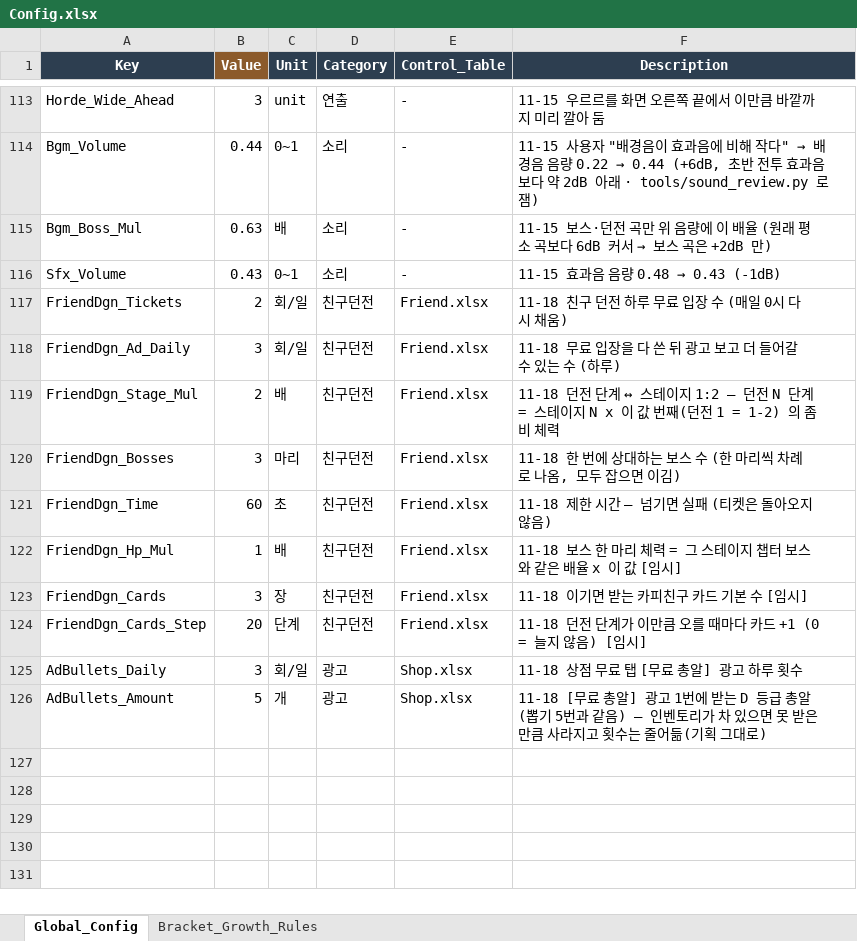
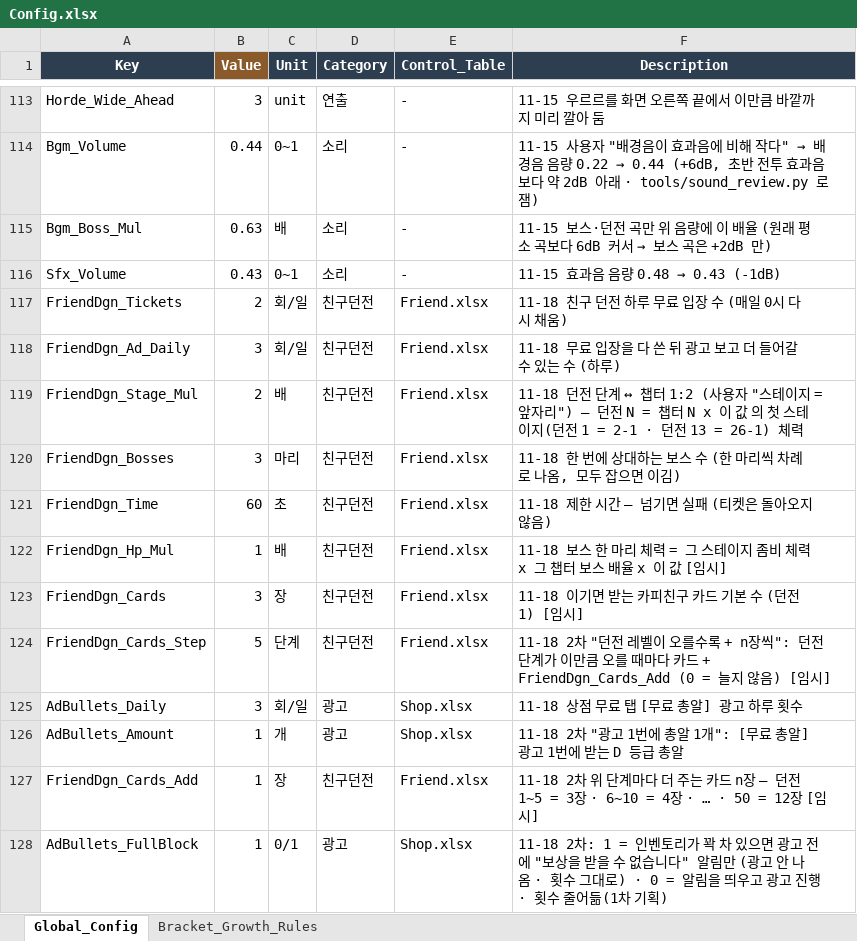
Before and after one commit to JeongJoongHee/KachiGun, an Excel workbook: Kachi_Gun/Table/Config.xlsx, sheet Global_Config, drawn as a sheet; only a part is shown, gaps mark what is left out; values as stored, in another font and other column widths than the file's, no borders; the diff names each change by its address in the sheet, - before the commit and + after, or states it on an @@ line.

```diff
--- a/Kachi_Gun/Table/Config.xlsx (sheet Global_Config)
+++ b/Kachi_Gun/Table/Config.xlsx (sheet Global_Config)
-F119 (Description): …단계 ↔ 스테이지 1:2 — 던전 N 단계 = 스테이지 N x 이 값 번째(던전 1 = 1-2) 의 좀비 체력
+F119 (Description): …단계 ↔ 챕터 1:2 (사용자 "스테이지 = 앞자리") — 던전 N = 챕터 N x 이 값 의 첫 스테이지(던전 1 = 2-1 · 던전 13 = 26-1) 체력
-F122 (Description): …테이지 챕터 보스와 같은 배율…
+F122 (Description): …테이지 좀비 체력 x 그 챕터 보스 배율…
-F123 (Description): 11-18 이기면 받는 카피친구 카드 기본 수 [임시]
+F123 (Description): 11-18 이기면 받는 카피친구 카드 기본 수 (던전 1) [임시]
-B124 (Value): 20
+B124 (Value): 5
-F124 (Description): 11-18 던전 단계가 이만큼 오를 때마다 카드 +1 (0 = 늘지…
+F124 (Description): 11-18 2차 "던전 레벨이 오를수록 + n장씩": 던전 단계가 이만큼 오를 때마다 카드 + FriendDgn_Cards_Add (0 = 늘지…
-B126 (Value): 5
+B126 (Value): 1
-F126 (Description): 11-18 [무료 총알] 광고 1번에 받는 D 등급 총알 (뽑기 5번과 같음) — 인벤토리가 차 있으면 못 받은 만큼 사라지고 횟수는 줄어듦(기획 그대로)
+F126 (Description): 11-18 2차 "광고 1번에 총알 1개": [무료 총알] 광고 1번에 받는 D 등급 총알
+row 127: FriendDgn_Cards_Add | 1 | 장 | 친구던전 | Friend.xlsx | 11-18 2차 위 단계마다 더 주는 카드 n장 — 던전 1~5 = 3장 · 6~10 = 4장 · … · 50 = 12장 [임시]
+row 128: AdBullets_FullBlock | 1 | 0/1 | 광고 | Shop.xlsx | 11-18 2차: 1 = 인벤토리가 꽉 차 있으면 광고 전에 "보상을 받을 수 없습니다" 알림만 (광고 안 나옴 · 횟수 그대로) · 0 = 알림을 띄우고 광고 진행 · 횟수 줄어듦(1차 기획)
```
Also changed, not shown: Kachi_Gun/Table/Friend.xlsx, Kachi_Gun/Table/Shop.xlsx, 33 other files.
